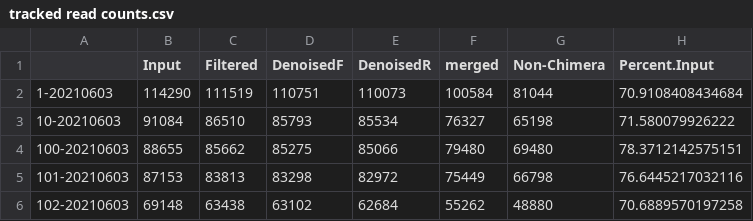
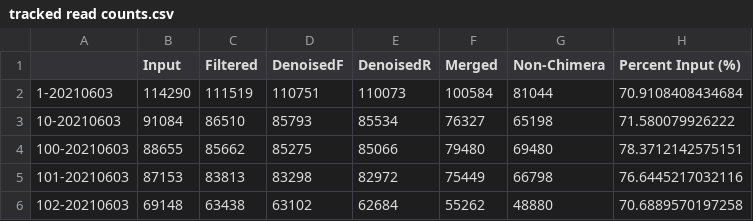
Before and after one commit to gbmoreau/Gautier-manuscript, a CSV file: results/tables/tracked read counts.csv, drawn as a sheet; only a part is shown.

```diff
--- a/results/tables/tracked read counts.csv
+++ b/results/tables/tracked read counts.csv
@@ -1,2 +1,2 @@
-"","Input","Filtered","DenoisedF","DenoisedR","merged","Non-Chimera","Percent.Input"
+"","Input","Filtered","DenoisedF","DenoisedR","Merged","Non-Chimera","Percent Input (%)"
 "1-20210603",114290,111519,110751,110073,100584,81044,70.9108408434684
```
Also changed, not shown: data/metadata.csv, 6 other files.
